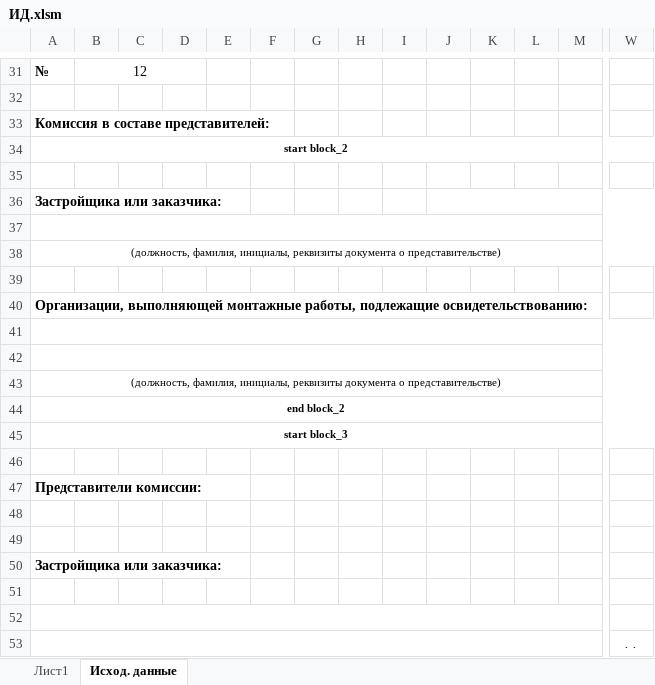
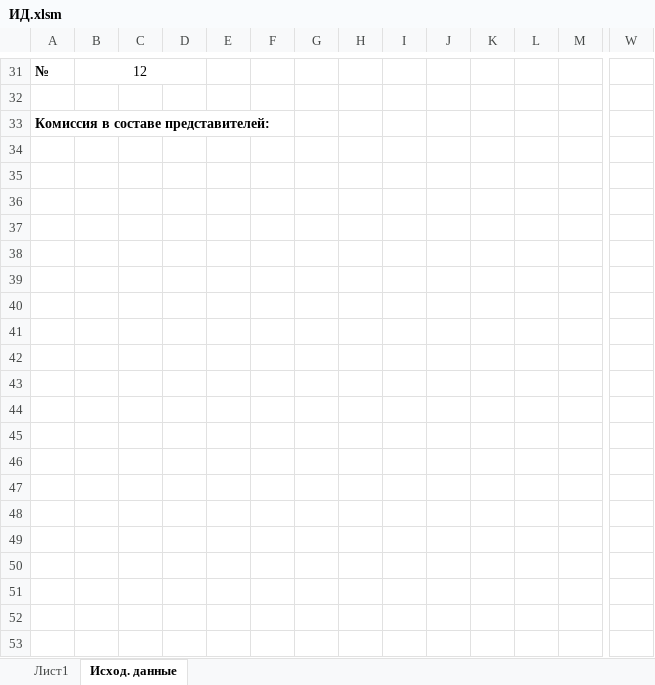
Before and after one commit to unclepepper/vba, an Excel workbook: executive documentation/ИД.xlsm, sheet Исход. данные, drawn as a sheet; only a part is shown, gaps mark what is left out; values as stored, in another font and other column widths than the file's, no borders; rows hold the shown columns only; the diff covers the shown part only; the diff names each change by its address in the sheet, - before the commit and + after, or states it on an @@ line.

```diff
--- a/executive documentation/ИД.xlsm (sheet Исход. данные)
+++ b/executive documentation/ИД.xlsm (sheet Исход. данные)
-row 34: start block_2
-row 35: (empty)
-row 36: Застройщика или заказчика:
-row 37: (empty)
-row 38: (должность, фамилия, инициалы, реквизиты документа о представительстве)
-row 39: (empty)
-row 40: Организации, выполняющей монтажные работы, подлежащие освидетельствованию:
-row 41: (empty)
-row 42: (empty)
-row 43: (должность, фамилия, инициалы, реквизиты документа о представительстве)
-row 44: end block_2
-row 45: start block_3
-row 46: (empty)
-row 47: Представители комиссии:
-row 48: (empty)
-row 49: (empty)
-row 50: Застройщика или заказчика:
-row 51: (empty)
-row 52: (empty)
-row 53:  |  |  |  |  |  |  |  |  |  |  |  |  | . .
```
Also changed, not shown: 33 removed rows elsewhere in this sheet, 2 other files.
